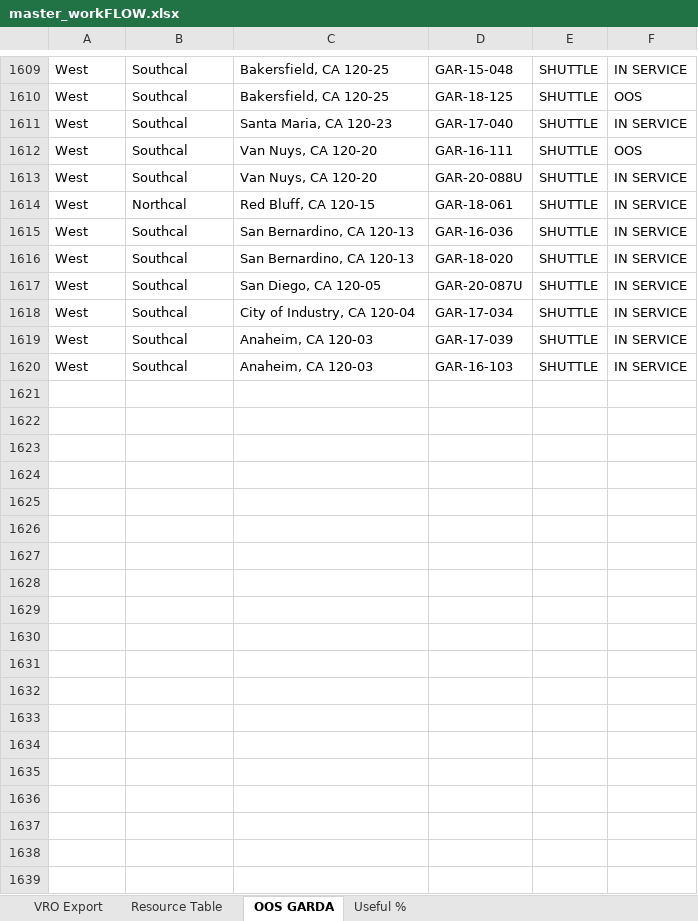
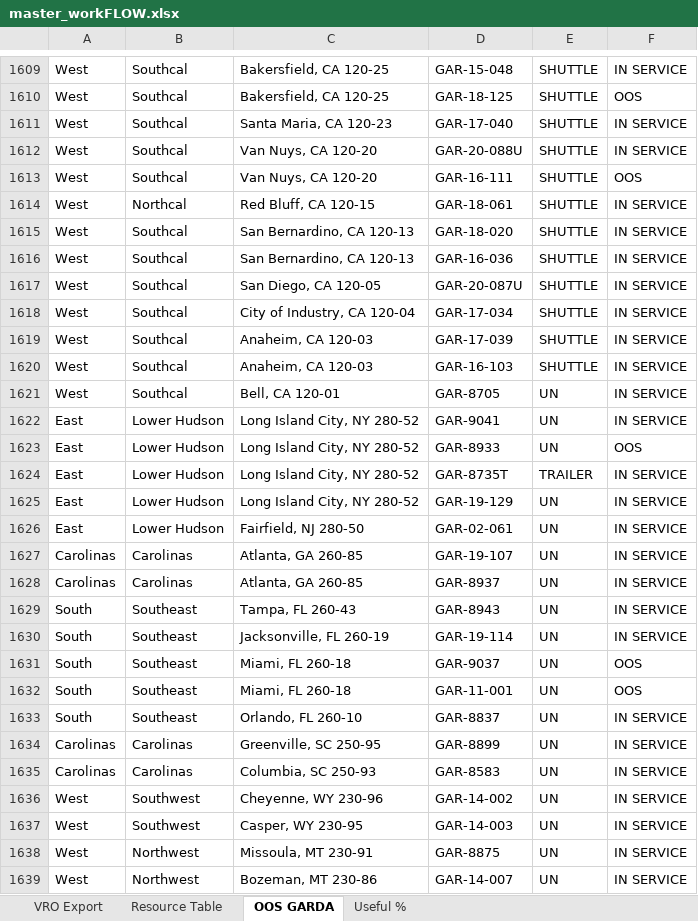
Before and after one commit to nmaysonet/workFLOW, an Excel workbook: master_workFLOW.xlsx, sheet OOS GARDA, drawn as a sheet; only a part is shown, gaps mark what is left out; values as stored, in another font and other column widths than the file's, no borders; table styles not drawn; the diff covers the shown part only; the diff names each change by its address in the sheet, - before the commit and + after, or states it on an @@ line.

```diff
--- a/master_workFLOW.xlsx (sheet OOS GARDA)
+++ b/master_workFLOW.xlsx (sheet OOS GARDA)
@@ row 1612 moved to row 1613: West @@
@@ row 1615 moved to row 1616: West @@
+row 1621: West | Southcal | Bell, CA 120-01 | GAR-8705 | UN | IN SERVICE
+row 1622: East | Lower Hudson | Long Island City, NY 280-52 | GAR-9041 | UN | IN SERVICE
+row 1623: East | Lower Hudson | Long Island City, NY 280-52 | GAR-8933 | UN | OOS
+row 1624: East | Lower Hudson | Long Island City, NY 280-52 | GAR-8735T | TRAILER | IN SERVICE
+row 1625: East | Lower Hudson | Long Island City, NY 280-52 | GAR-19-129 | UN | IN SERVICE
+row 1626: East | Lower Hudson | Fairfield, NJ 280-50 | GAR-02-061 | UN | IN SERVICE
+row 1627: Carolinas | Carolinas | Atlanta, GA 260-85 | GAR-19-107 | UN | IN SERVICE
+row 1628: Carolinas | Carolinas | Atlanta, GA 260-85 | GAR-8937 | UN | IN SERVICE
+row 1629: South | Southeast | Tampa, FL 260-43 | GAR-8943 | UN | IN SERVICE
+row 1630: South | Southeast | Jacksonville, FL 260-19 | GAR-19-114 | UN | IN SERVICE
+row 1631: South | Southeast | Miami, FL 260-18 | GAR-9037 | UN | OOS
+row 1632: South | Southeast | Miami, FL 260-18 | GAR-11-001 | UN | OOS
+row 1633: South | Southeast | Orlando, FL 260-10 | GAR-8837 | UN | IN SERVICE
+row 1634: Carolinas | Carolinas | Greenville, SC 250-95 | GAR-8899 | UN | IN SERVICE
+row 1635: Carolinas | Carolinas | Columbia, SC 250-93 | GAR-8583 | UN | IN SERVICE
+row 1636: West | Southwest | Cheyenne, WY 230-96 | GAR-14-002 | UN | IN SERVICE
+row 1637: West | Southwest | Casper, WY 230-95 | GAR-14-003 | UN | IN SERVICE
+row 1638: West | Northwest | Missoula, MT 230-91 | GAR-8875 | UN | IN SERVICE
+row 1639: West | Northwest | Bozeman, MT 230-86 | GAR-14-007 | UN | IN SERVICE
```
Also changed, not shown: 79 added rows, 14 removed rows, 315 moved rows and 43 edited cells elsewhere in this sheet, sheet VRO Export, sheet Useful %.
